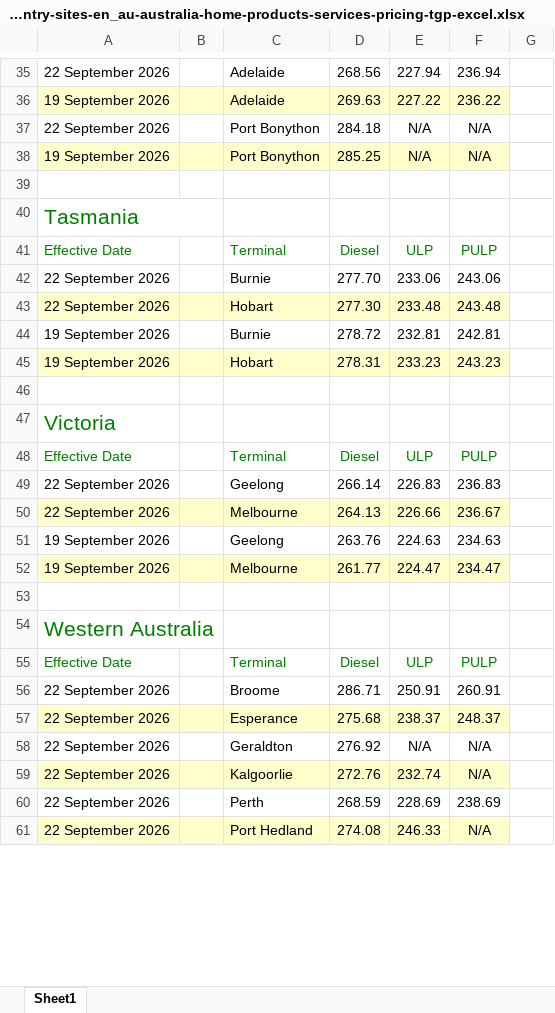
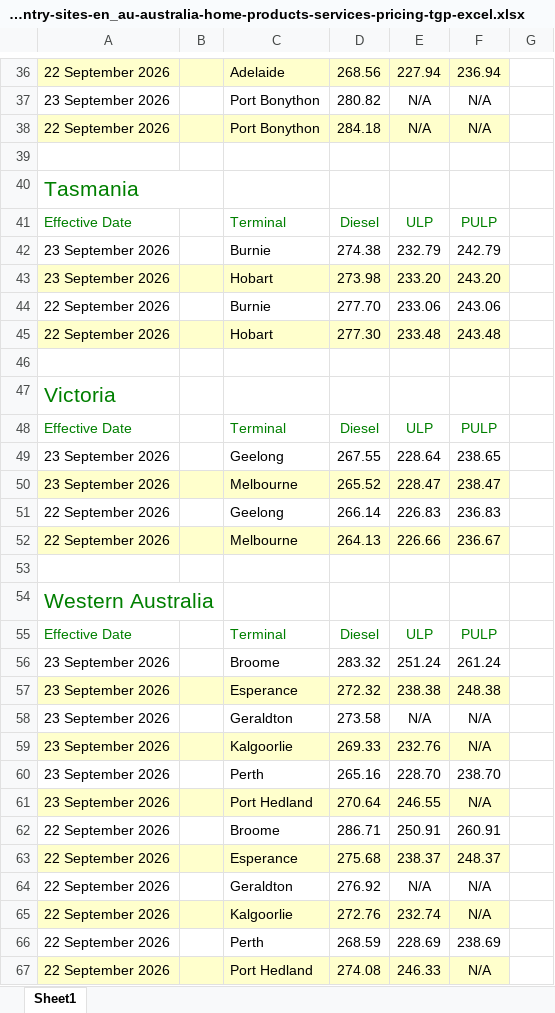
Before and after one commit to nwbort/tgp-bp, an Excel workbook: bp.com-content-dam-bp-country-sites-en_au-australia-home-products-services-pricing-tgp-excel.xlsx, sheet Sheet1, drawn as a sheet; only a part is shown, gaps mark what is left out; values as stored, in another font and other column widths than the file's, no borders; removed rows and columns are numbered as before the commit, all else as after; the diff covers the shown part only; the diff names each change by its address in the sheet, - before the commit and + after, or states it on an @@ line.

```diff
--- a/bp.com-content-dam-bp-country-sites-en_au-australia-home-products-services-pricing-tgp-excel.xlsx (sheet Sheet1)
+++ b/bp.com-content-dam-bp-country-sites-en_au-australia-home-products-services-pricing-tgp-excel.xlsx (sheet Sheet1)
-A36:F36 fill: none
+A36:F36 fill: #FFFFCC
-row 36: 19 September 2026 |  | Adelaide | 269.63 | 227.22 | 236.22
+row 37: 23 September 2026 |  | Port Bonython | 280.82 | N/A | N/A
-A38:F38 fill: none
+A38:F38 fill: #FFFFCC
-row 38: 19 September 2026 |  | Port Bonython | 285.25 | N/A | N/A
+row 42: 23 September 2026 |  | Burnie | 274.38 | 232.79 | 242.79
+row 43: 23 September 2026 |  | Hobart | 273.98 | 233.20 | 243.20
-row 44: 19 September 2026 |  | Burnie | 278.72 | 232.81 | 242.81
-row 45: 19 September 2026 |  | Hobart | 278.31 | 233.23 | 243.23
+row 49: 23 September 2026 |  | Geelong | 267.55 | 228.64 | 238.65
+row 50: 23 September 2026 |  | Melbourne | 265.52 | 228.47 | 238.47
-row 51: 19 September 2026 |  | Geelong | 263.76 | 224.63 | 234.63
-row 52: 19 September 2026 |  | Melbourne | 261.77 | 224.47 | 234.47
+row 56: 23 September 2026 |  | Broome | 283.32 | 251.24 | 261.24
+row 57: 23 September 2026 |  | Esperance | 272.32 | 238.38 | 248.38
+row 58: 23 September 2026 |  | Geraldton | 273.58 | N/A | N/A
+row 59: 23 September 2026 |  | Kalgoorlie | 269.33 | 232.76 | N/A
+row 60: 23 September 2026 |  | Perth | 265.16 | 228.70 | 238.70
+row 61: 23 September 2026 |  | Port Hedland | 270.64 | 246.55 | N/A
```
Also changed, not shown: 10 added rows, 15 removed rows and cell formats elsewhere in this sheet, 5 other files.
